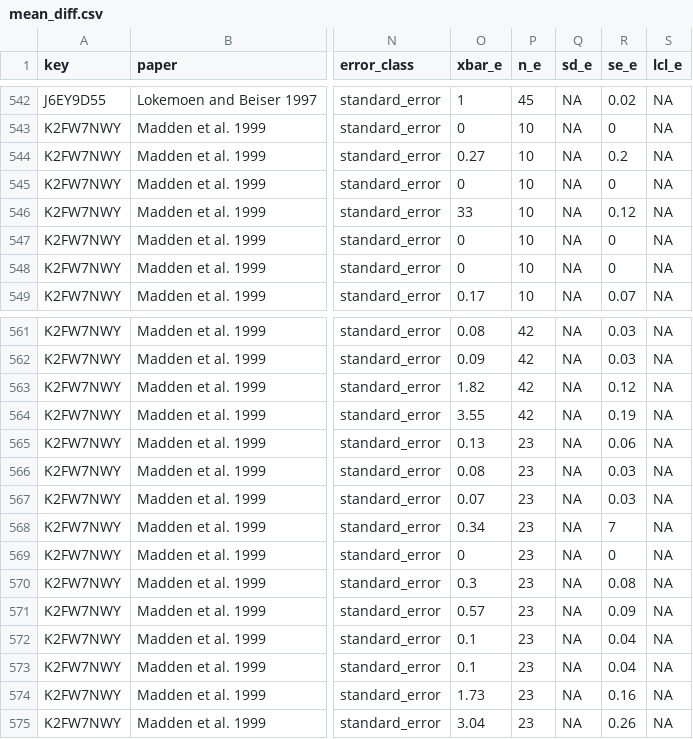
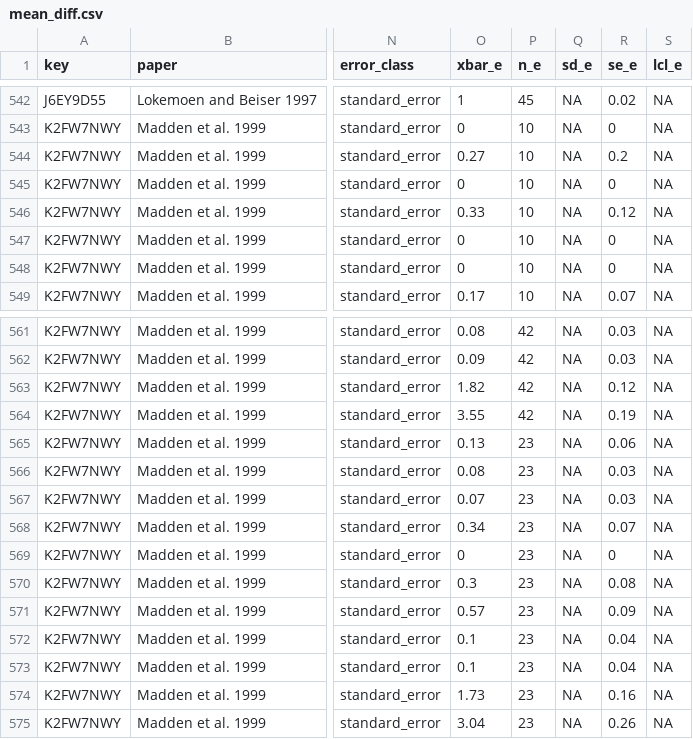
Before and after one commit to evansbrians/bmp_meta-analysis, a CSV file: data/processed/cleaned_data/mean_diff.csv, drawn as a sheet; only a part is shown, gaps mark what is left out; the diff names each change by its address in the sheet, - before the commit and + after, or states it on an @@ line.

```diff
--- a/data/processed/cleaned_data/mean_diff.csv
+++ b/data/processed/cleaned_data/mean_diff.csv
-O546 (xbar_e): 33
+O546 (xbar_e): 0.33
-R568 (se_e): 7
+R568 (se_e): 0.07
```
Also changed, not shown: data/db_mirror/converted_effects.csv, data/db_mirror/effect_sizes.csv, 4 other files.
